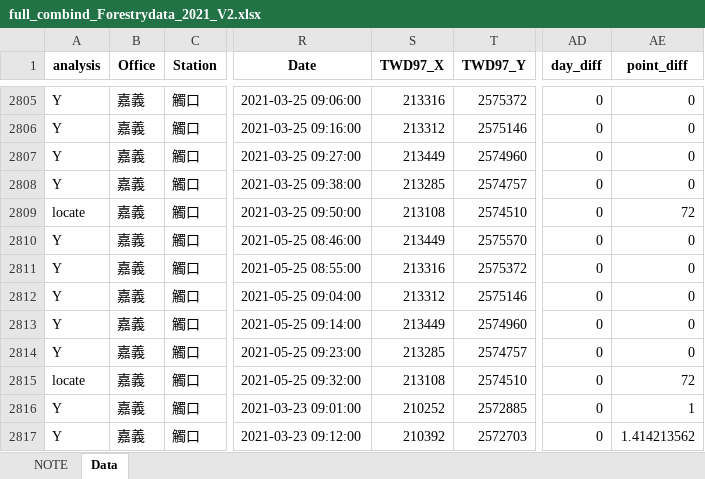
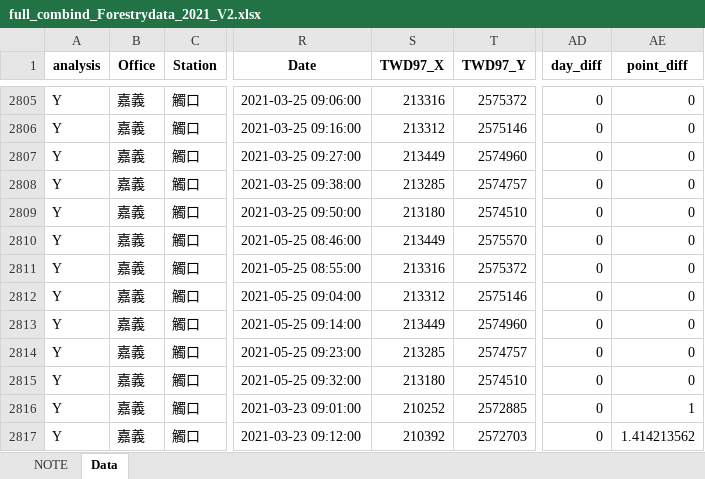
Before and after one commit to wetinhsu/Macaca-population-trend, an Excel workbook: data/clean/Forestry/full_combind/full_combind_Forestrydata_2021_V2.xlsx, sheet Data, drawn as a sheet; only a part is shown, gaps mark what is left out; values as stored, in another font and other column widths than the file's, no borders; the diff names each change by its address in the sheet, - before the commit and + after, or states it on an @@ line.

```diff
--- a/data/clean/Forestry/full_combind/full_combind_Forestrydata_2021_V2.xlsx (sheet Data)
+++ b/data/clean/Forestry/full_combind/full_combind_Forestrydata_2021_V2.xlsx (sheet Data)
-A2809 (analysis): locate
+A2809 (analysis): Y
-S2809 (TWD97_X): 213108
+S2809 (TWD97_X): 213180
-AE2809 (point_diff): 72
+AE2809 (point_diff): 0
-A2815 (analysis): locate
+A2815 (analysis): Y
-S2815 (TWD97_X): 213108
+S2815 (TWD97_X): 213180
-AE2815 (point_diff): 72
+AE2815 (point_diff): 0
```
Also changed, not shown: data/clean/Forestry/for analysis/for analysis Forestrydata_2021_V1.xlsx, 49 other files.
